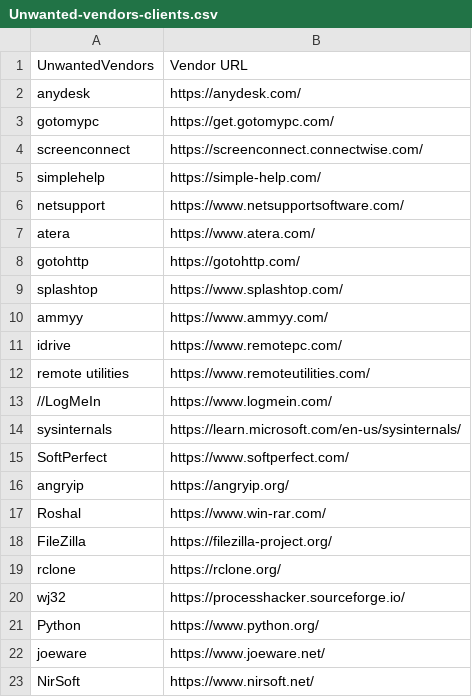
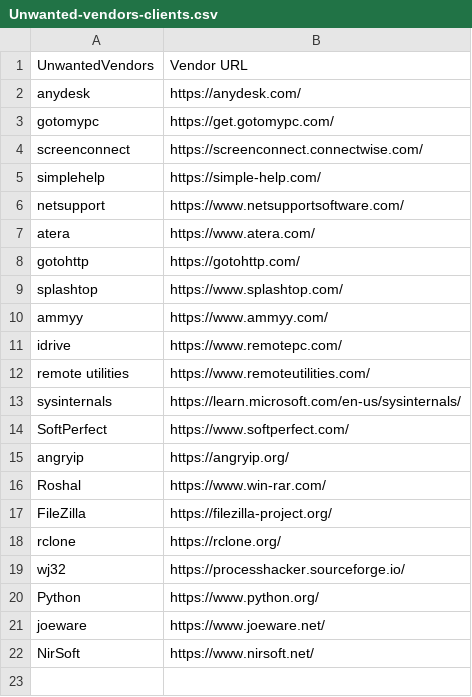
Before and after one commit to IE-IA/Hunting-Lists, a CSV file: Unwanted-vendors-clients.csv, drawn as a sheet; the diff names each change by its address in the sheet, - before the commit and + after, or states it on an @@ line.

Commit message:
Update Unwanted-vendors-clients.csv

```diff
--- a/Unwanted-vendors-clients.csv
+++ b/Unwanted-vendors-clients.csv
-row 13: //LogMeIn | https://www.logmein.com/
```
